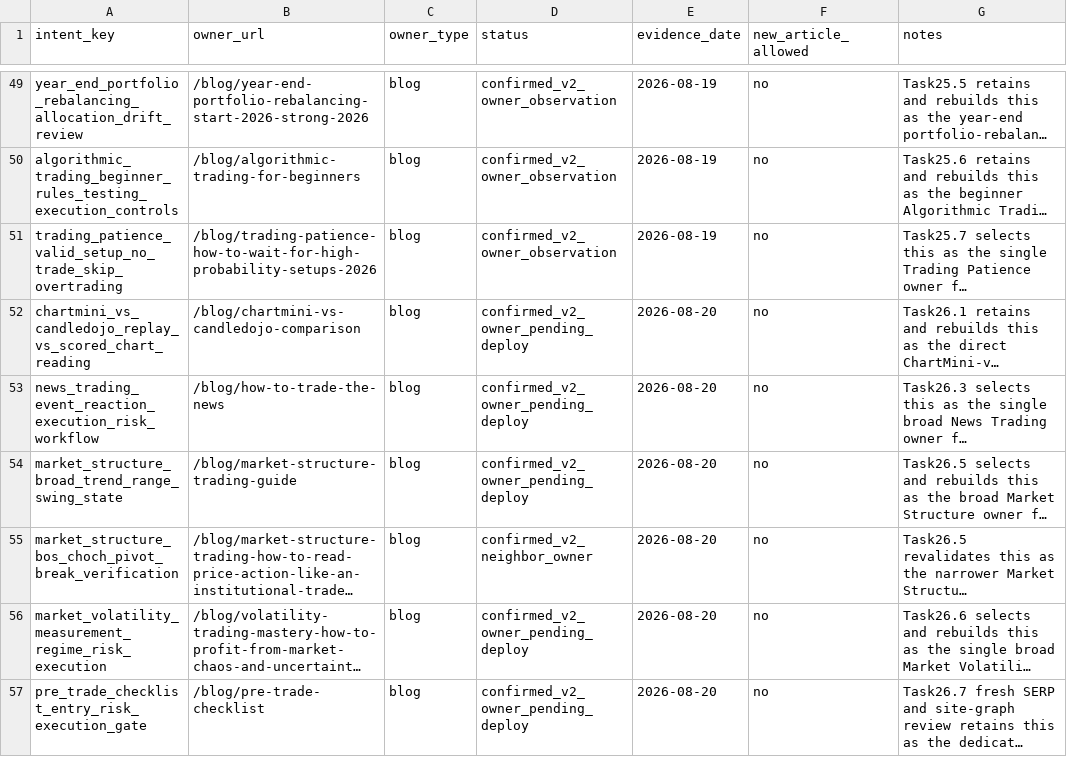
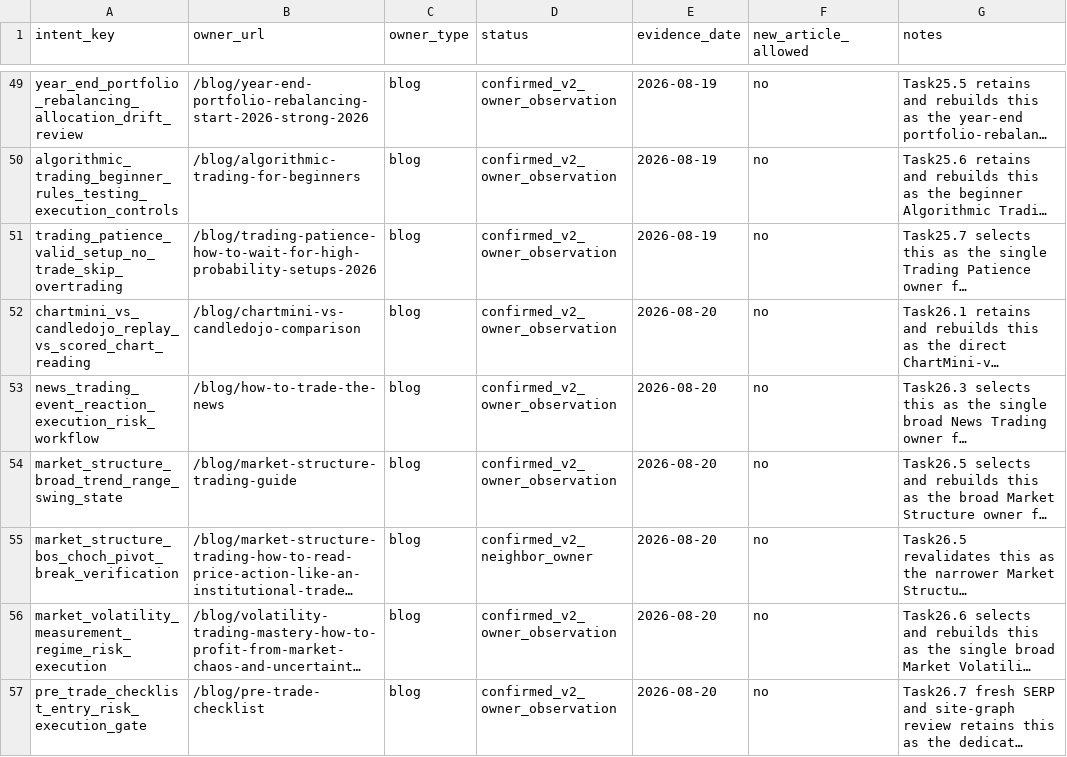
Before and after one commit to qiuweisen/image2minecraftskin-web, a CSV file: docs/seo/v2/_workflow/intent-ownership-registry.csv, drawn as a sheet; only a part is shown, gaps mark what is left out; long unchanged cells end in …; the diff names each change by its address in the sheet, - before the commit and + after, or states it on an @@ line.

```diff
--- a/docs/seo/v2/_workflow/intent-ownership-registry.csv
+++ b/docs/seo/v2/_workflow/intent-ownership-registry.csv
-D52:D54 (status): confirmed_v2_owner_pending_deploy
+D52:D54 (status): confirmed_v2_owner_observation
-D56:D57 (status): confirmed_v2_owner_pending_deploy
+D56:D57 (status): confirmed_v2_owner_observation
```
Also changed, not shown: docs/seo/v2/_workflow/candidate-backlog.csv, docs/seo/v2/_workflow/observation-board.csv, 7 other files.
